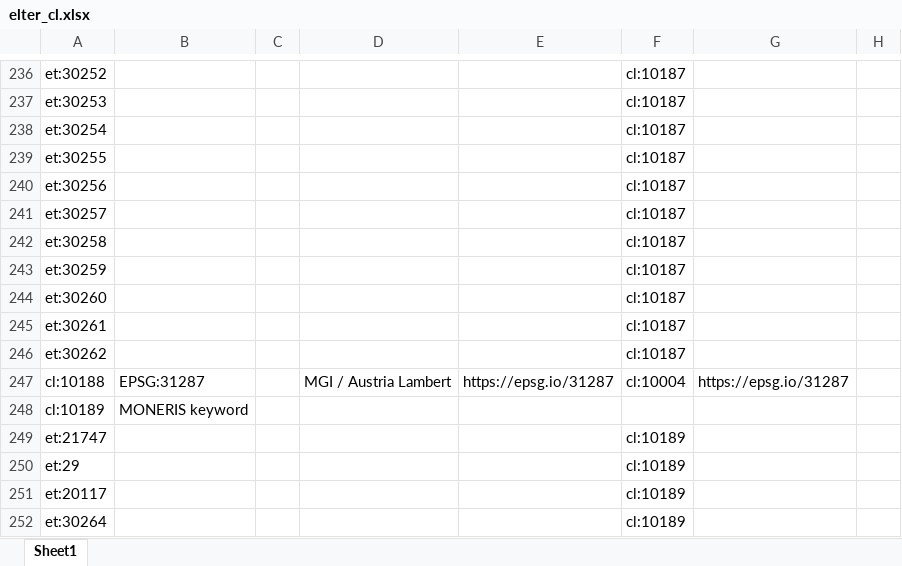
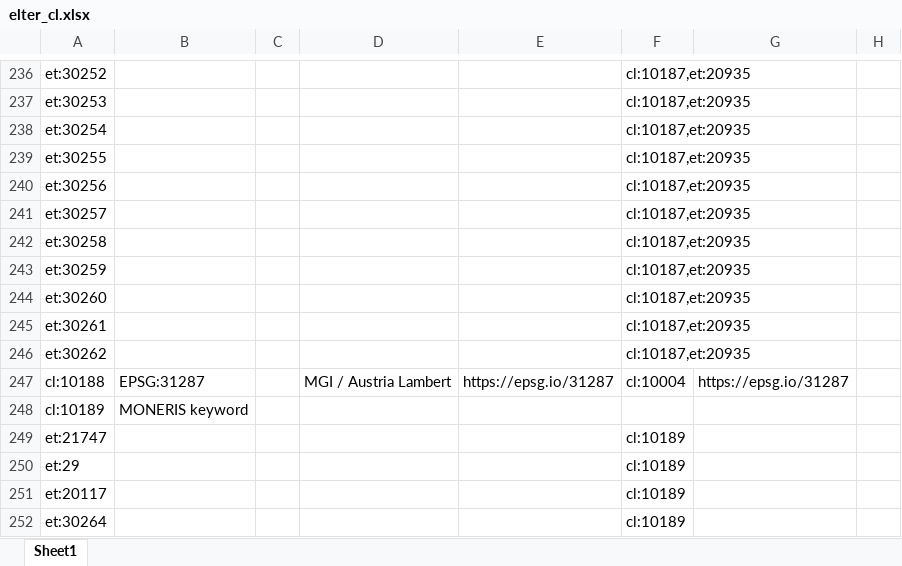
Before and after one commit to LTER-Europe/eLTER_CL, an Excel workbook: elter_cl.xlsx, sheet Sheet1, drawn as a sheet; only a part is shown, gaps mark what is left out; values as stored, in another font and other column widths than the file's, no borders; the diff covers the shown part only; the diff names each change by its address in the sheet, - before the commit and + after, or states it on an @@ line.

```diff
--- a/elter_cl.xlsx (sheet Sheet1)
+++ b/elter_cl.xlsx (sheet Sheet1)
-F236:F246: cl:10187
+F236:F246: cl:10187,et:20935
```
Also changed, not shown: 3 added rows, 3 removed rows and 26 edited cells elsewhere in this sheet, 3 other files.
